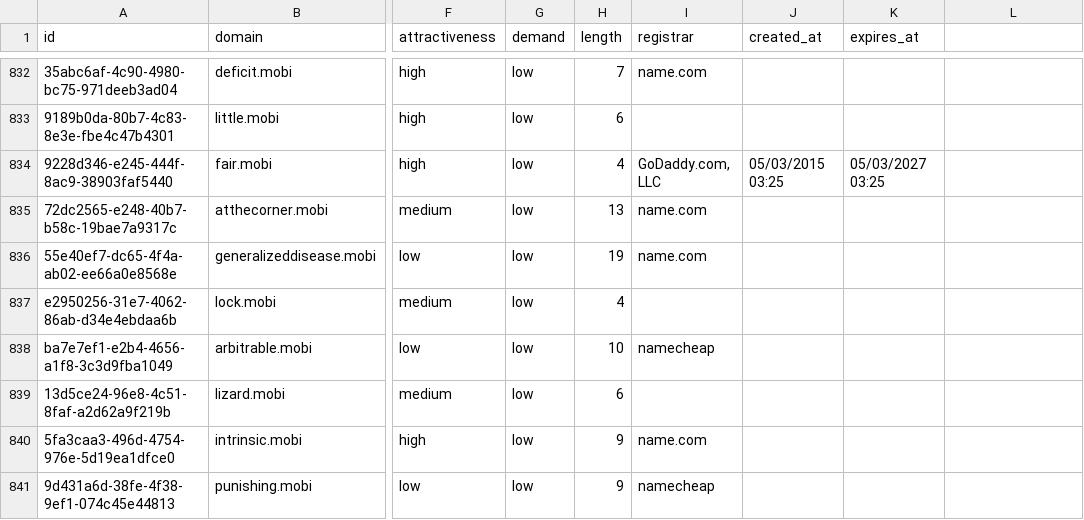
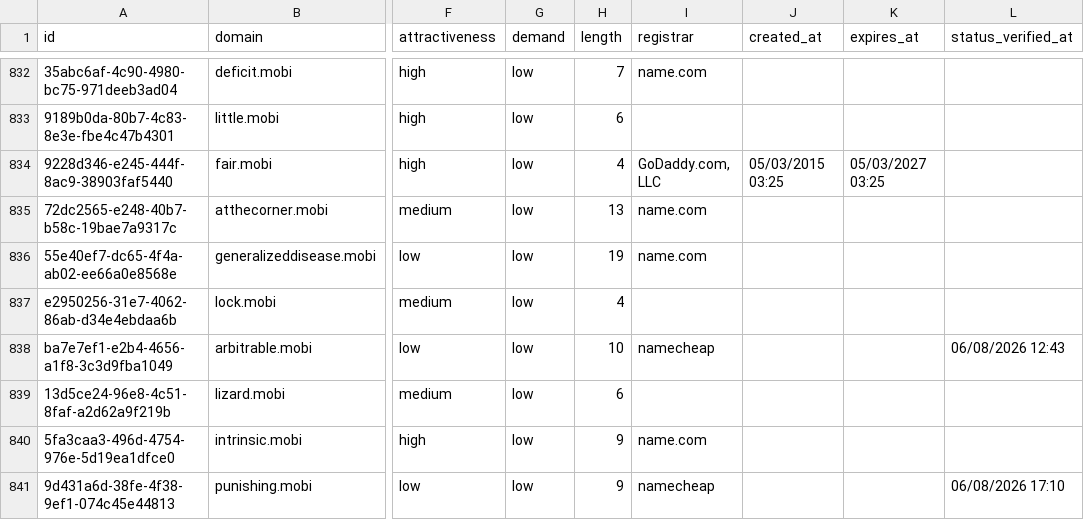
Before and after one commit to UniqueDomains/mobi-oneword-domains, a CSV file: mobi.csv, drawn as a sheet; only a part is shown, gaps mark what is left out; the diff covers the shown part only; the diff names each change by its address in the sheet, - before the commit and + after, or states it on an @@ line.

```diff
--- a/mobi.csv
+++ b/mobi.csv
-L1: (empty)
+L1: status_verified_at
-L838 (status_verified_at): (empty)
+L838 (status_verified_at): 06/08/2026 12:43
-L841 (status_verified_at): (empty)
+L841 (status_verified_at): 06/08/2026 17:10
```
Also changed, not shown: 104 edited cells elsewhere in this file, 6 other files.
